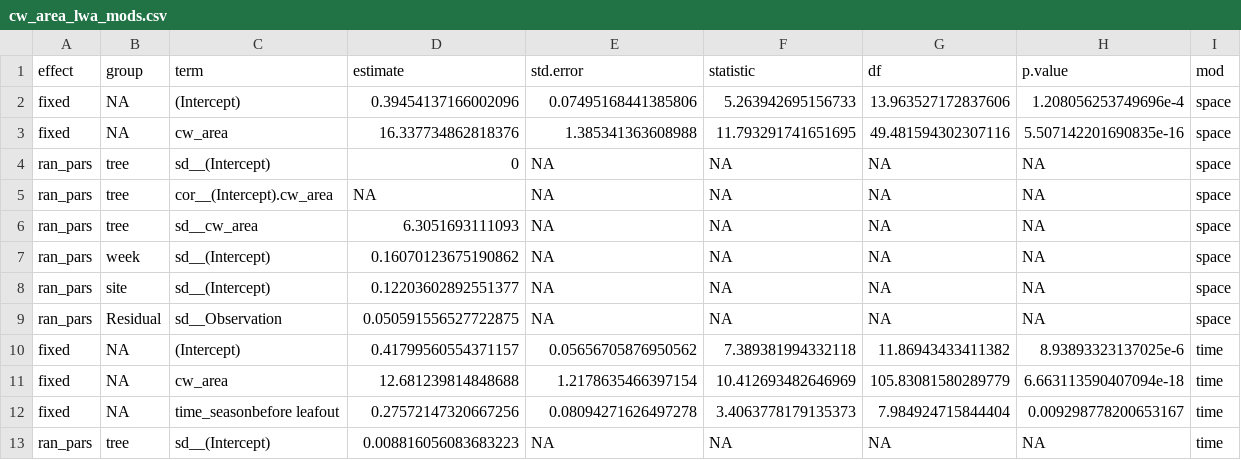
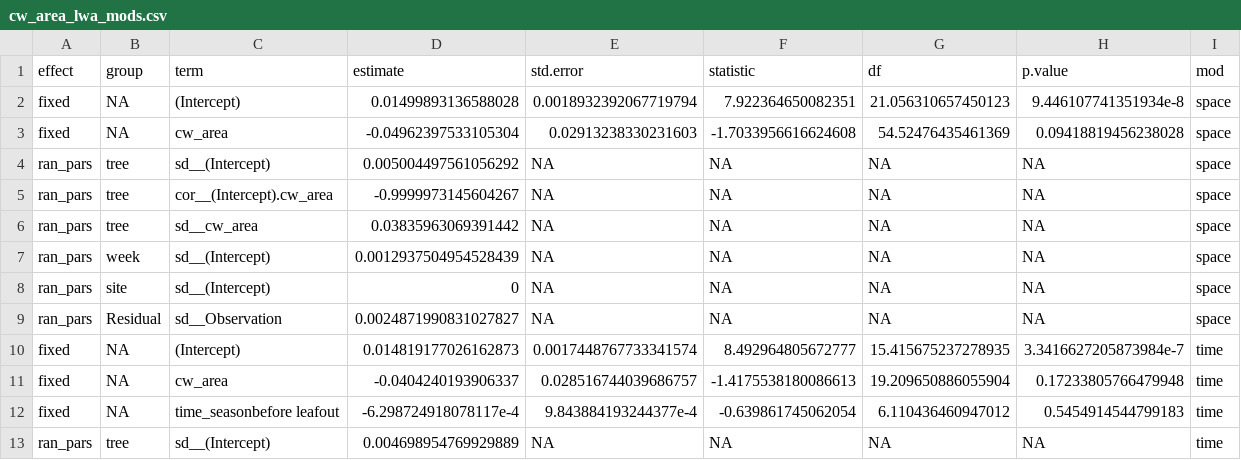
Before and after one commit to bovingi/mpa_lwc_lwa_cwc, a CSV file: processed-data/model results/cw_area_lwa_mods.csv, drawn as a sheet; only a part is shown; the diff covers the shown part only; the diff names each change by its address in the sheet, - before the commit and + after, or states it on an @@ line.

```diff
--- a/processed-data/model results/cw_area_lwa_mods.csv
+++ b/processed-data/model results/cw_area_lwa_mods.csv
-D2 (estimate): 0.39454137166002096
+D2 (estimate): 0.01499893136588028
-E2 (std.error): 0.07495168441385806
+E2 (std.error): 0.0018932392067719794
-F2 (statistic): 5.263942695156733
+F2 (statistic): 7.922364650082351
-G2 (df): 13.963527172837606
+G2 (df): 21.056310657450123
-H2 (p.value): 1.208056253749696e-4
+H2 (p.value): 9.446107741351934e-8
-D3 (estimate): 16.337734862818376
+D3 (estimate): -0.04962397533105304
-E3 (std.error): 1.385341363608988
+E3 (std.error): 0.02913238330231603
-F3 (statistic): 11.793291741651695
+F3 (statistic): -1.7033956616624608
-G3 (df): 49.481594302307116
+G3 (df): 54.52476435461369
-H3 (p.value): 5.507142201690835e-16
+H3 (p.value): 0.09418819456238028
-D4 (estimate): 0
+D4 (estimate): 0.005004497561056292
-D5 (estimate): NA
+D5 (estimate): -0.9999973145604267
-D6 (estimate): 6.3051693111093
+D6 (estimate): 0.03835963069391442
-D7 (estimate): 0.16070123675190862
+D7 (estimate): 0.0012937504954528439
-D8 (estimate): 0.12203602892551377
+D8 (estimate): 0
-D9 (estimate): 0.050591556527722875
+D9 (estimate): 0.0024871990831027827
-D10 (estimate): 0.41799560554371157
+D10 (estimate): 0.014819177026162873
-E10 (std.error): 0.05656705876950562
+E10 (std.error): 0.0017448767733341574
-F10 (statistic): 7.389381994332118
+F10 (statistic): 8.492964805672777
-G10 (df): 11.86943433411382
+G10 (df): 15.415675237278935
-H10 (p.value): 8.93893323137025e-6
+H10 (p.value): 3.3416627205873984e-7
-D11 (estimate): 12.681239814848688
+D11 (estimate): -0.0404240193906337
-E11 (std.error): 1.2178635466397154
+E11 (std.error): 0.028516744039686757
-F11 (statistic): 10.412693482646969
+F11 (statistic): -1.4175538180086613
-G11 (df): 105.83081580289779
+G11 (df): 19.209650886055904
-H11 (p.value): 6.663113590407094e-18
+H11 (p.value): 0.17233805766479948
-D12 (estimate): 0.27572147320667256
+D12 (estimate): -6.298724918078117e-4
-E12 (std.error): 0.08094271626497278
+E12 (std.error): 9.843884193244377e-4
-F12 (statistic): 3.4063778179135373
+F12 (statistic): -0.639861745062054
-G12 (df): 7.984924715844404
+G12 (df): 6.110436460947012
-H12 (p.value): 0.009298778200653167
+H12 (p.value): 0.5454914544799183
-D13 (estimate): 0.008816056083683223
+D13 (estimate): 0.004698954769929889
```
Also changed, not shown: 51 edited cells elsewhere in this file, processed-data/bootstrapped_df_cwc.csv, processed-data/bootstrapped_df_quag_cw_area.csv, 39 other files.
